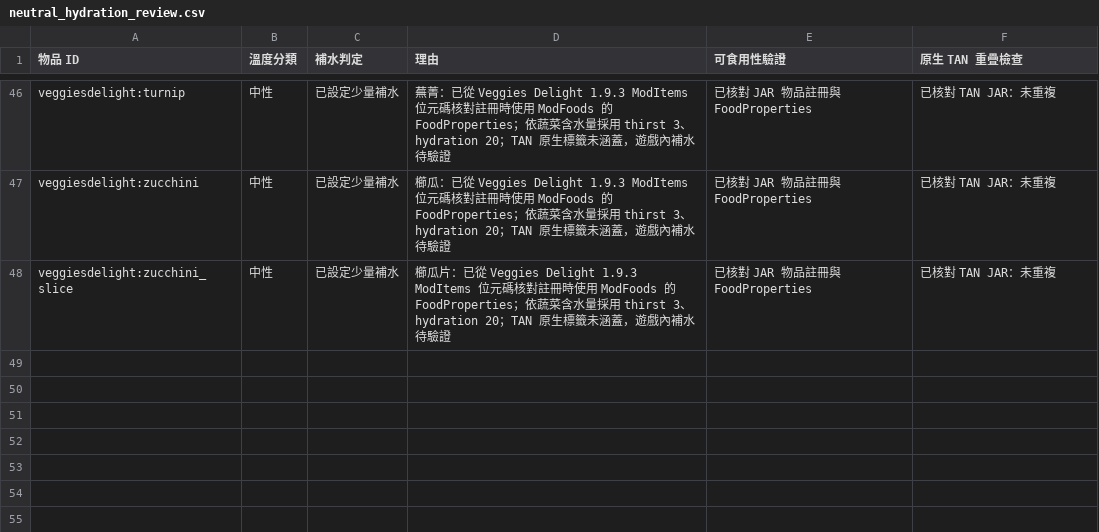
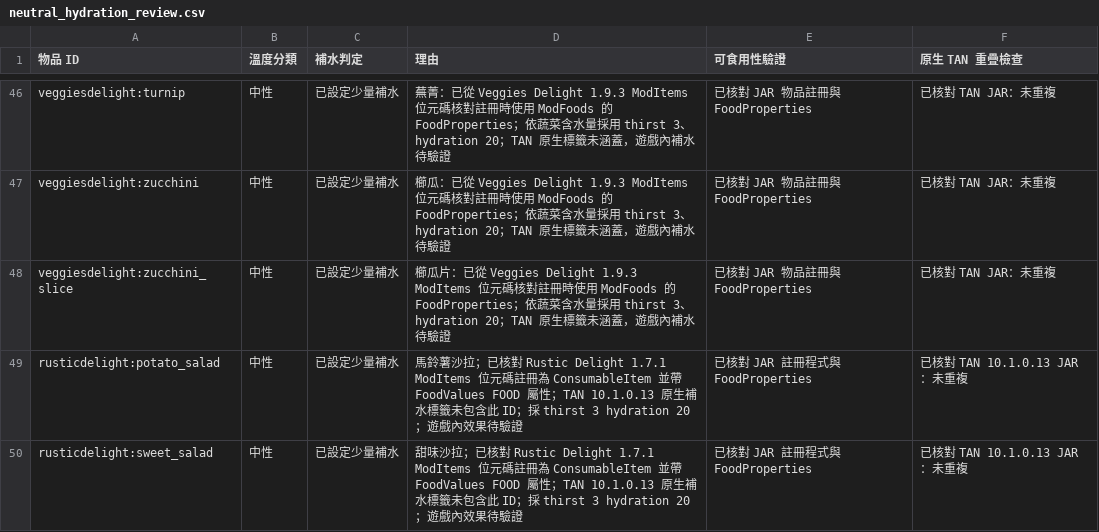
Before and after one commit to ItoHime0605/FoodTemperatureCompat, a CSV file: compatibility/neutral_hydration_review.csv, drawn as a sheet; only a part is shown, gaps mark what is left out; the diff names each change by its address in the sheet, - before the commit and + after, or states it on an @@ line.

Commit message:
Document bytecode-verified Rustic Delight salads and hydration rationale

```diff
--- a/compatibility/neutral_hydration_review.csv
+++ b/compatibility/neutral_hydration_review.csv
+row 49: rusticdelight:potato_salad | 中性 | 已設定少量補水 | 馬鈴薯沙拉；已核對 Rustic Delight 1.7.1 ModItems 位元碼註冊為 ConsumableItem 並帶 FoodValues FOOD 屬性；TAN 10.1.0.13 原生補水標籤未包含此 ID；採 thirst 3 hydration 20；遊戲內效果待驗證 | 已核對 JAR 註冊程式與 FoodProperties | 已核對 TAN 10.1.0.13 JAR：未重複
+row 50: rusticdelight:sweet_salad | 中性 | 已設定少量補水 | 甜味沙拉；已核對 Rustic Delight 1.7.1 ModItems 位元碼註冊為 ConsumableItem 並帶 FoodValues FOOD 屬性；TAN 10.1.0.13 原生補水標籤未包含此 ID；採 thirst 3 hydration 20；遊戲內效果待驗證 | 已核對 JAR 註冊程式與 FoodProperties | 已核對 TAN 10.1.0.13 JAR：未重複
```
